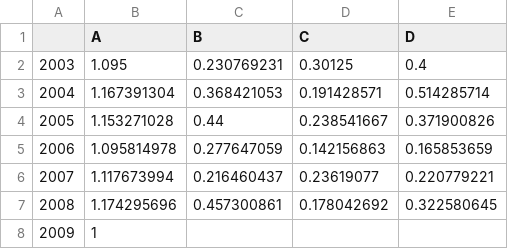
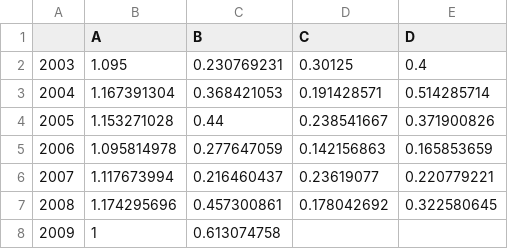
Before and after one commit to IcesHAWG/trunk, a CSV file: NSAS/stf/data/over_underfishing2009.csv, drawn as a sheet.

Commit message:
updating over and undercatch of B-fleet extra functions to find B and Bpa/Fpa updating stf results changing TAC of fleet B + changing B-fleet calculations of catch

```diff
--- a/NSAS/stf/data/over_underfishing2009.csv
+++ b/NSAS/stf/data/over_underfishing2009.csv
@@ -7,2 +7,2 @@
 2008,1.174295696,0.457300861,0.178042692,0.322580645
-2009,1,,,
+2009,1,0.613074758,,
```
Also changed, not shown: 5 other files.
